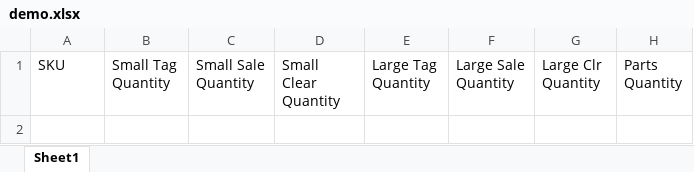
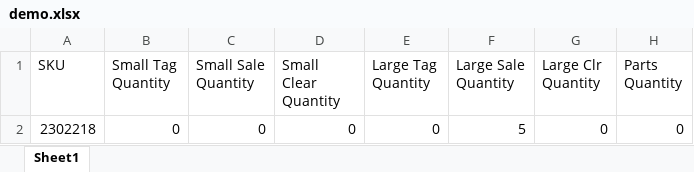
Before and after one commit to Teri511/minitagwriter, an Excel workbook: demo.xlsx, sheet Sheet1, drawn as a sheet; values as stored, in another font and other column widths than the file's, no borders; the diff names each change by its address in the sheet, - before the commit and + after, or states it on an @@ line.

```diff
--- a/demo.xlsx (sheet Sheet1)
+++ b/demo.xlsx (sheet Sheet1)
+row 2: 2302218 | 0 | 0 | 0 | 0 | 5 | 0 | 0
```
Also changed, not shown: 3 other files.
